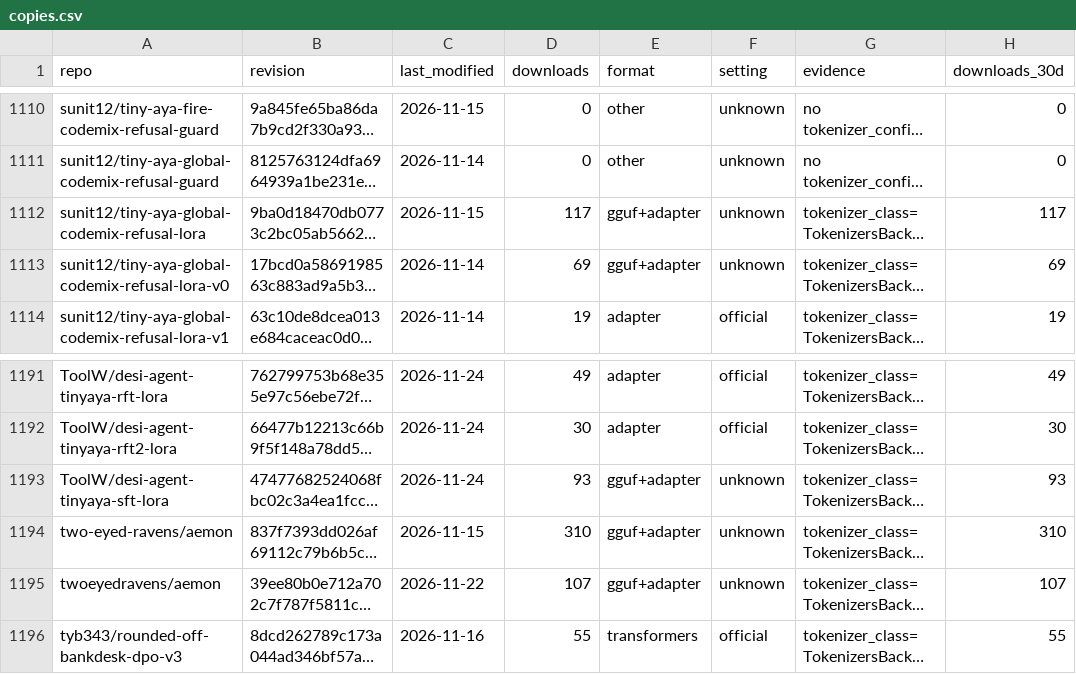
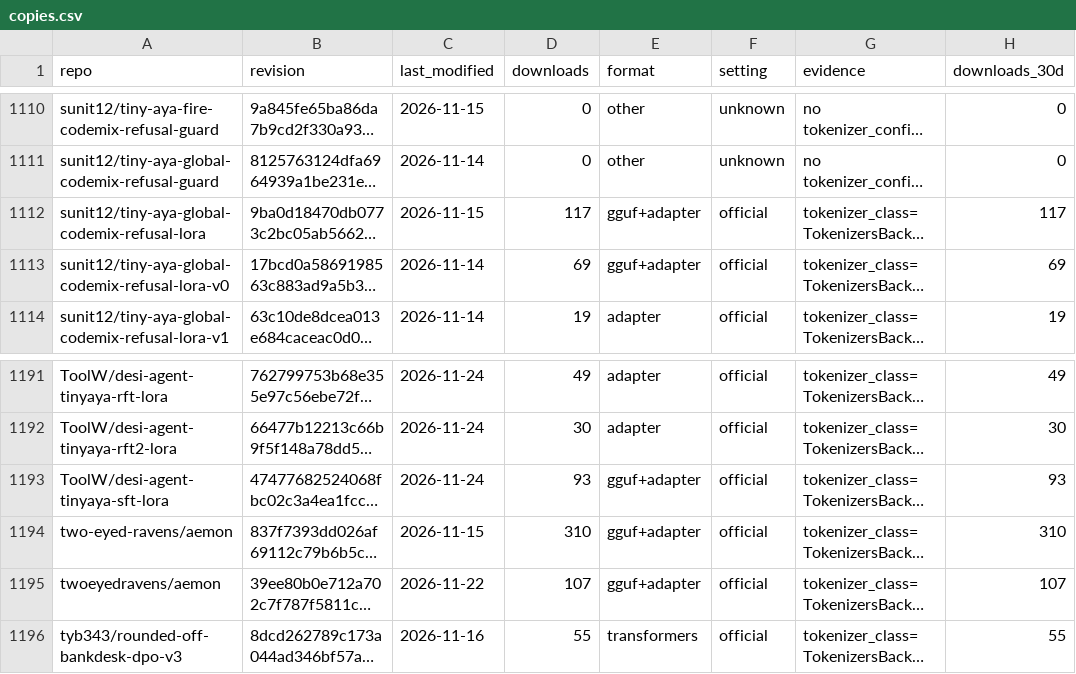
Before and after one commit to itssaharsh/relapse, a CSV file: results/survey/copies.csv, drawn as a sheet; only a part is shown, gaps mark what is left out; long unchanged cells end in …; the diff names each change by its address in the sheet, - before the commit and + after, or states it on an @@ line.

Commit message:
After panel round 2: general knowledge lost in the audit pipeline reported beside the relapse (exploratory), who is exposed, the survey as exposure not harm, prior RMU-under-quantization reports cited, checker gives a remedy and judges only Tiny Aya copies, cards and push plan updated; questions-and-answers sheet

```diff
--- a/results/survey/copies.csv
+++ b/results/survey/copies.csv
-F1112:F1113 (setting): unknown
+F1112:F1113 (setting): official
-F1193:F1195 (setting): unknown
+F1193:F1195 (setting): official
```
Also changed, not shown: 40 other files.
